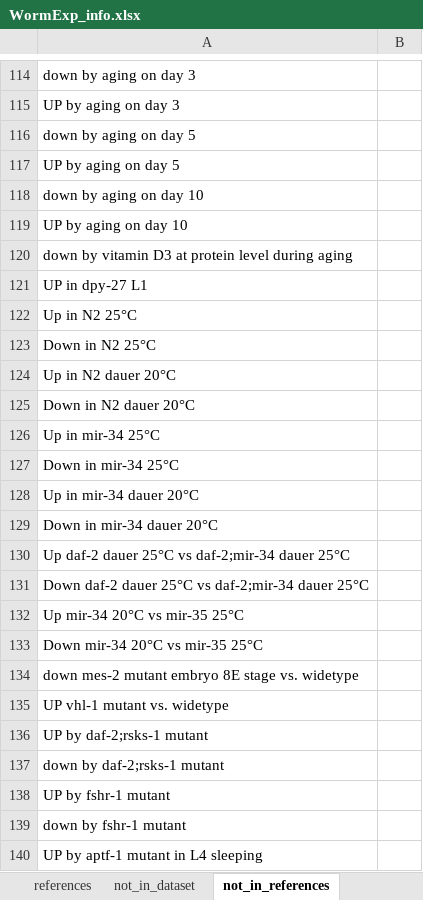
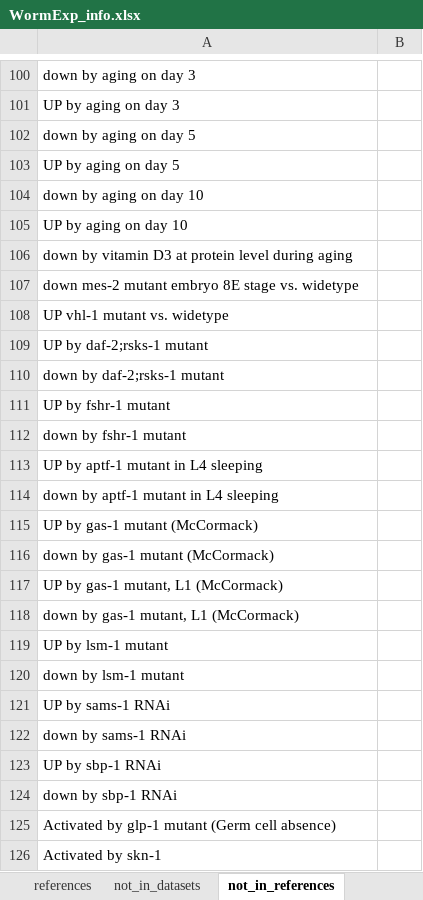
Before and after one commit to evoecogen/WormExp, an Excel workbook: OQ_PQ/WormSource_v3.0/WormExp_info.xlsx, sheet not_in_references, drawn as a sheet; only a part is shown, gaps mark what is left out; the shorter side is filled out with more unchanged rows; values as stored, in another font and other column widths than the file's, no borders; the diff covers the shown part only; the diff names each change by its address in the sheet, - before the commit and + after, or states it on an @@ line.

Commit message:
finished references not in dataset

```diff
--- a/OQ_PQ/WormSource_v3.0/WormExp_info.xlsx (sheet not_in_references)
+++ b/OQ_PQ/WormSource_v3.0/WormExp_info.xlsx (sheet not_in_references)
-sheet tab: not_in_dataset
+sheet tab: not_in_datasets
-row 121: UP in dpy-27 L1
-row 122: Up in N2 25°C
-row 123: Down in N2 25°C
-row 124: Up in N2 dauer 20°C
-row 125: Down in N2 dauer 20°C
-row 126: Up in mir-34 25°C
-row 127: Down in mir-34 25°C
-row 128: Up in mir-34 dauer 20°C
-row 129: Down in mir-34 dauer 20°C
-row 130: Up daf-2 dauer 25°C vs daf-2;mir-34 dauer 25°C
-row 131: Down daf-2 dauer 25°C vs daf-2;mir-34 dauer 25°C
-row 132: Up mir-34 20°C vs mir-35 25°C
-row 133: Down mir-34 20°C vs mir-35 25°C
```
Also changed, not shown: 53 removed rows elsewhere in this sheet, sheet references, sheet WormExp_info, 6 other files.
